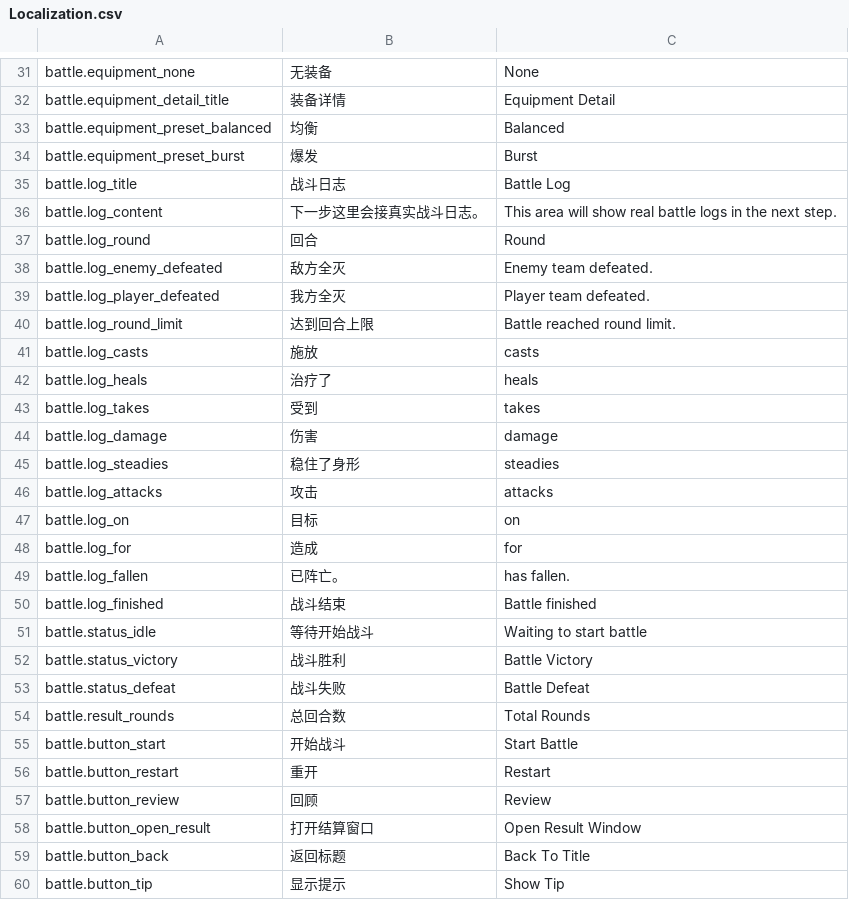
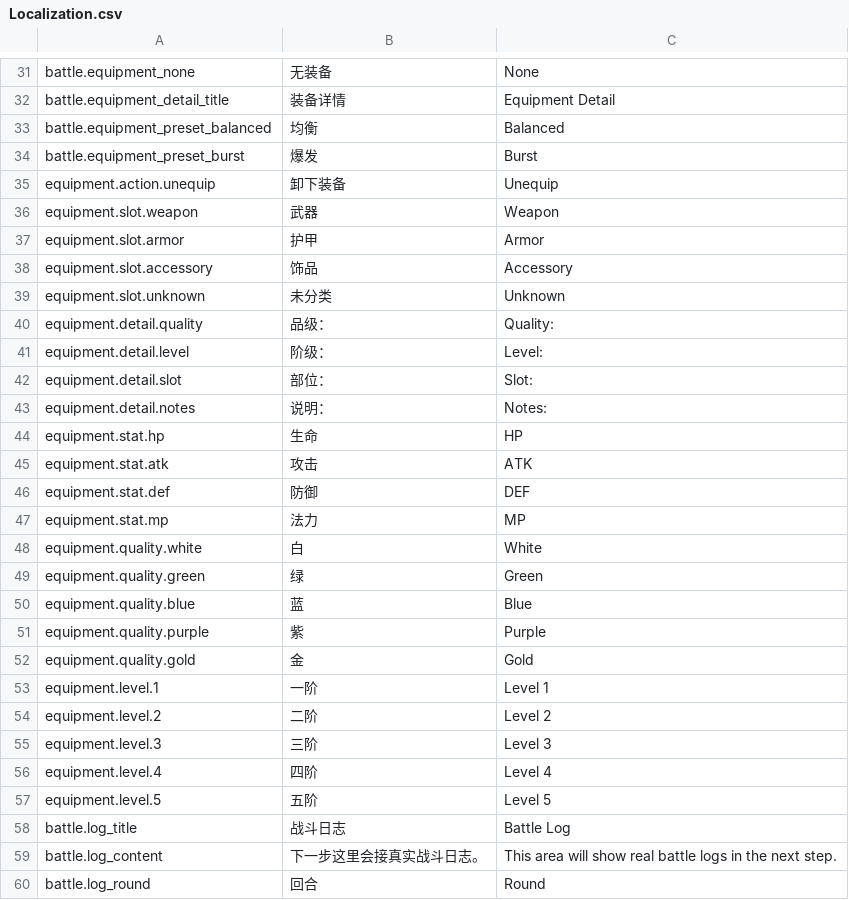
Before and after one commit to xyzhi/codexDlablo, a CSV file: Docs/Localization.csv, drawn as a sheet; only a part is shown, gaps mark what is left out; the shorter side is filled out with more unchanged rows.

Commit message:
Refine objective tracking and equipment localization

```diff
--- a/Docs/Localization.csv
+++ b/Docs/Localization.csv
@@ -34,2 +34,25 @@
 "battle.equipment_preset_burst","爆发","Burst"
+"equipment.action.unequip","卸下装备","Unequip"
+"equipment.slot.weapon","武器","Weapon"
+"equipment.slot.armor","护甲","Armor"
+"equipment.slot.accessory","饰品","Accessory"
+"equipment.slot.unknown","未分类","Unknown"
+"equipment.detail.quality","品级：","Quality: "
+"equipment.detail.level","阶级：","Level: "
+"equipment.detail.slot","部位：","Slot: "
+"equipment.detail.notes","说明：","Notes: "
+"equipment.stat.hp","生命","HP"
+"equipment.stat.atk","攻击","ATK"
+"equipment.stat.def","防御","DEF"
+"equipment.stat.mp","法力","MP"
+"equipment.quality.white","白","White"
+"equipment.quality.green","绿","Green"
+"equipment.quality.blue","蓝","Blue"
+"equipment.quality.purple","紫","Purple"
+"equipment.quality.gold","金","Gold"
+"equipment.level.1","一阶","Level 1"
+"equipment.level.2","二阶","Level 2"
+"equipment.level.3","三阶","Level 3"
+"equipment.level.4","四阶","Level 4"
+"equipment.level.5","五阶","Level 5"
 "battle.log_title","战斗日志","Battle Log"
```
Also changed, not shown: Docs/Equipment.csv, 7 other files.
